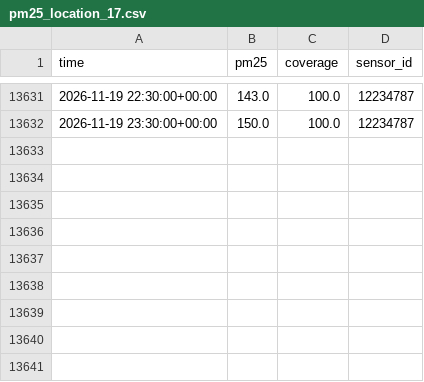
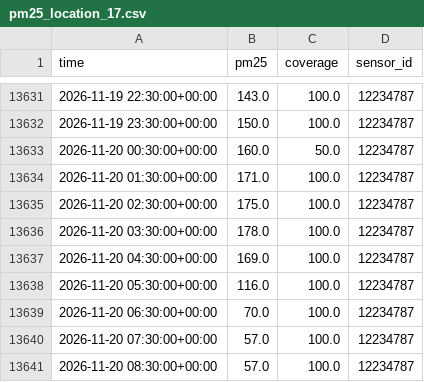
Before and after one commit to hrupam/aqi-forecasting, a CSV file: data/gurugram/raw/pm25_location_17.csv, drawn as a sheet; only a part is shown, gaps mark what is left out.

```diff
--- a/data/gurugram/raw/pm25_location_17.csv
+++ b/data/gurugram/raw/pm25_location_17.csv
@@ -13632 +13632,10 @@ time,pm25,coverage,sensor_id
 2026-11-19 23:30:00+00:00,150.0,100.0,12234787
+2026-11-20 00:30:00+00:00,160.0,50.0,12234787
+2026-11-20 01:30:00+00:00,171.0,100.0,12234787
+2026-11-20 02:30:00+00:00,175.0,100.0,12234787
+2026-11-20 03:30:00+00:00,178.0,100.0,12234787
+2026-11-20 04:30:00+00:00,169.0,100.0,12234787
+2026-11-20 05:30:00+00:00,116.0,100.0,12234787
+2026-11-20 06:30:00+00:00,70.0,100.0,12234787
+2026-11-20 07:30:00+00:00,57.0,100.0,12234787
+2026-11-20 08:30:00+00:00,57.0,100.0,12234787
```
Also changed, not shown: data/ahmedabad/raw/pm25_location_5057509.csv, data/amritsar/raw/pm25_location_5551.csv, 37 other files.
